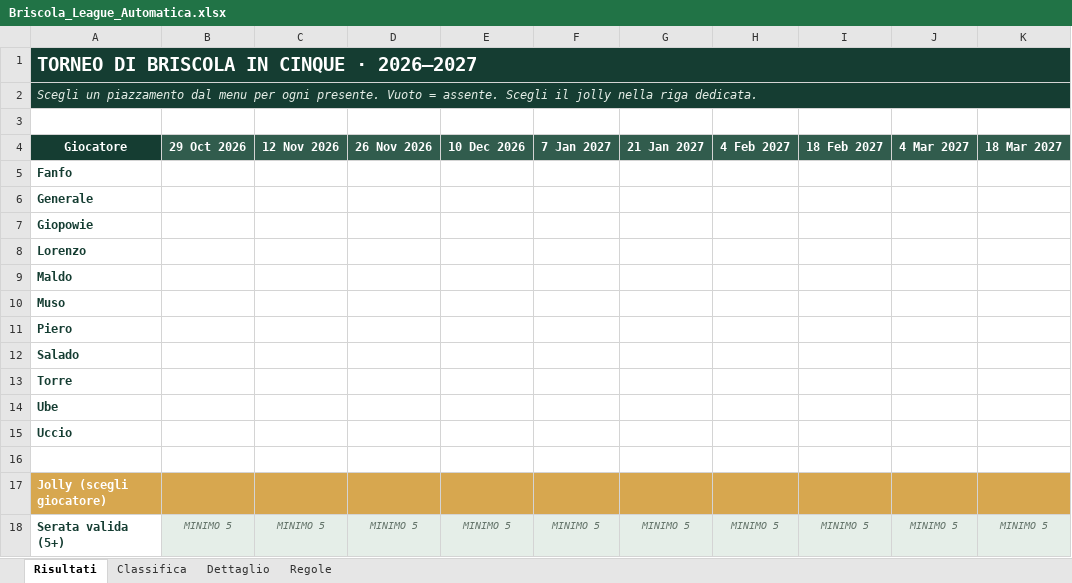
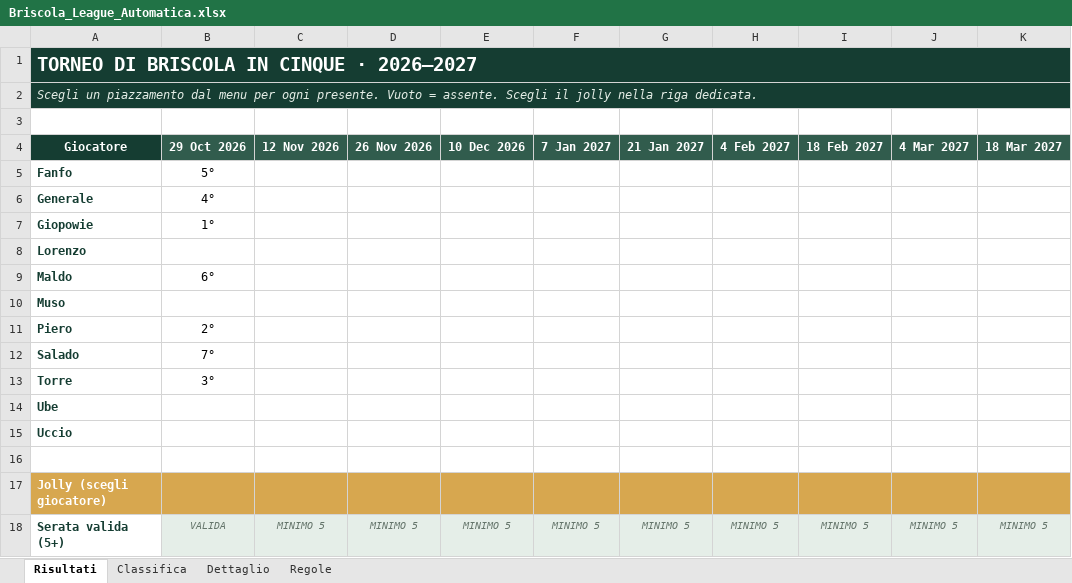
Before and after one commit to giopowie/briscola, an Excel workbook: data/Briscola_League_Automatica.xlsx, sheet Risultati, drawn as a sheet; only a part is shown; values as stored, in another font and other column widths than the file's, no borders; conditional formats not drawn; the diff names each change by its address in the sheet, - before the commit and + after, or states it on an @@ line.

```diff
--- a/data/Briscola_League_Automatica.xlsx (sheet Risultati)
+++ b/data/Briscola_League_Automatica.xlsx (sheet Risultati)
-B5 (29 Oct 2026): (empty)
+B5 (29 Oct 2026): 5°
-B6 (29 Oct 2026): (empty)
+B6 (29 Oct 2026): 4°
-B7 (29 Oct 2026): (empty)
+B7 (29 Oct 2026): 1°
-B9 (29 Oct 2026): (empty)
+B9 (29 Oct 2026): 6°
-B11 (29 Oct 2026): (empty)
+B11 (29 Oct 2026): 2°
-B12 (29 Oct 2026): (empty)
+B12 (29 Oct 2026): 7°
-B13 (29 Oct 2026): (empty)
+B13 (29 Oct 2026): 3°
-B18 (29 Oct 2026): MINIMO 5
+B18 (29 Oct 2026): VALIDA
```
Also changed, not shown: sheet Classifica, sheet Dettaglio.
